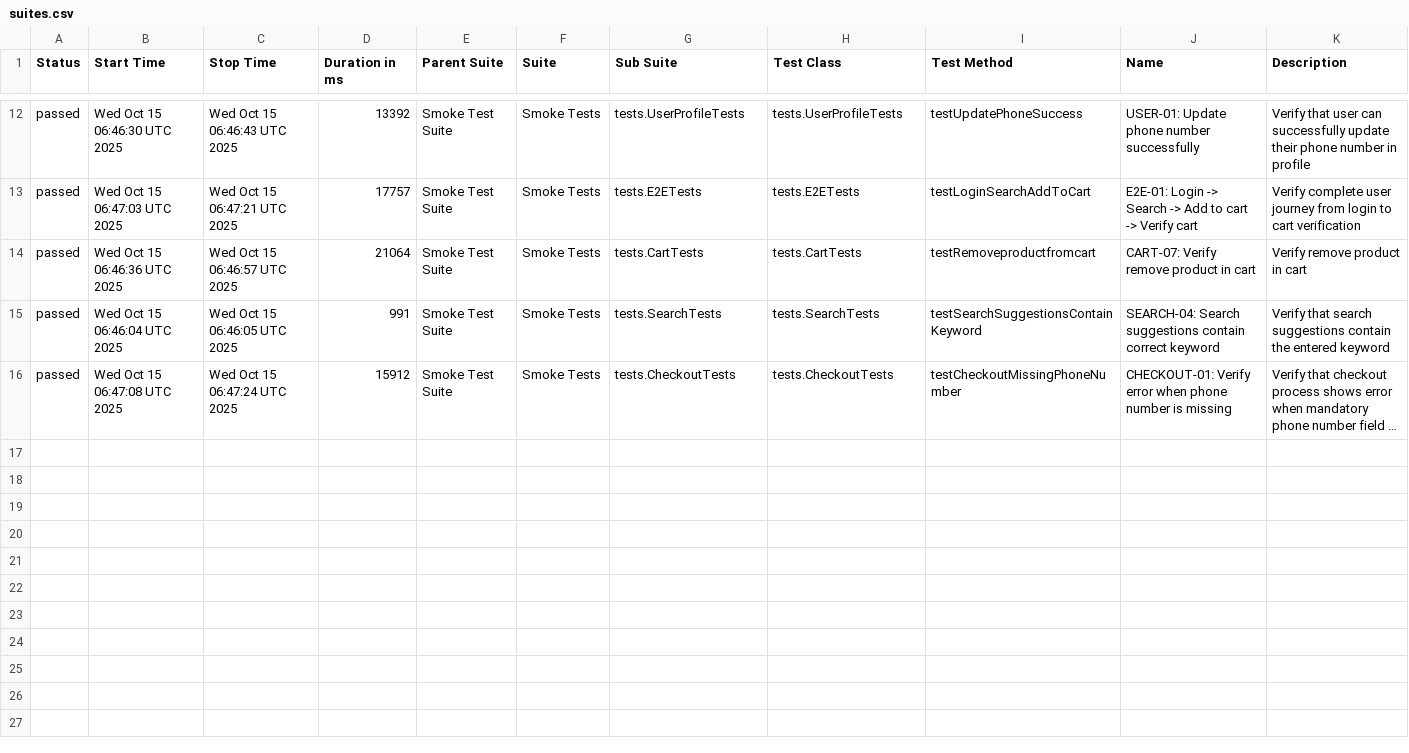
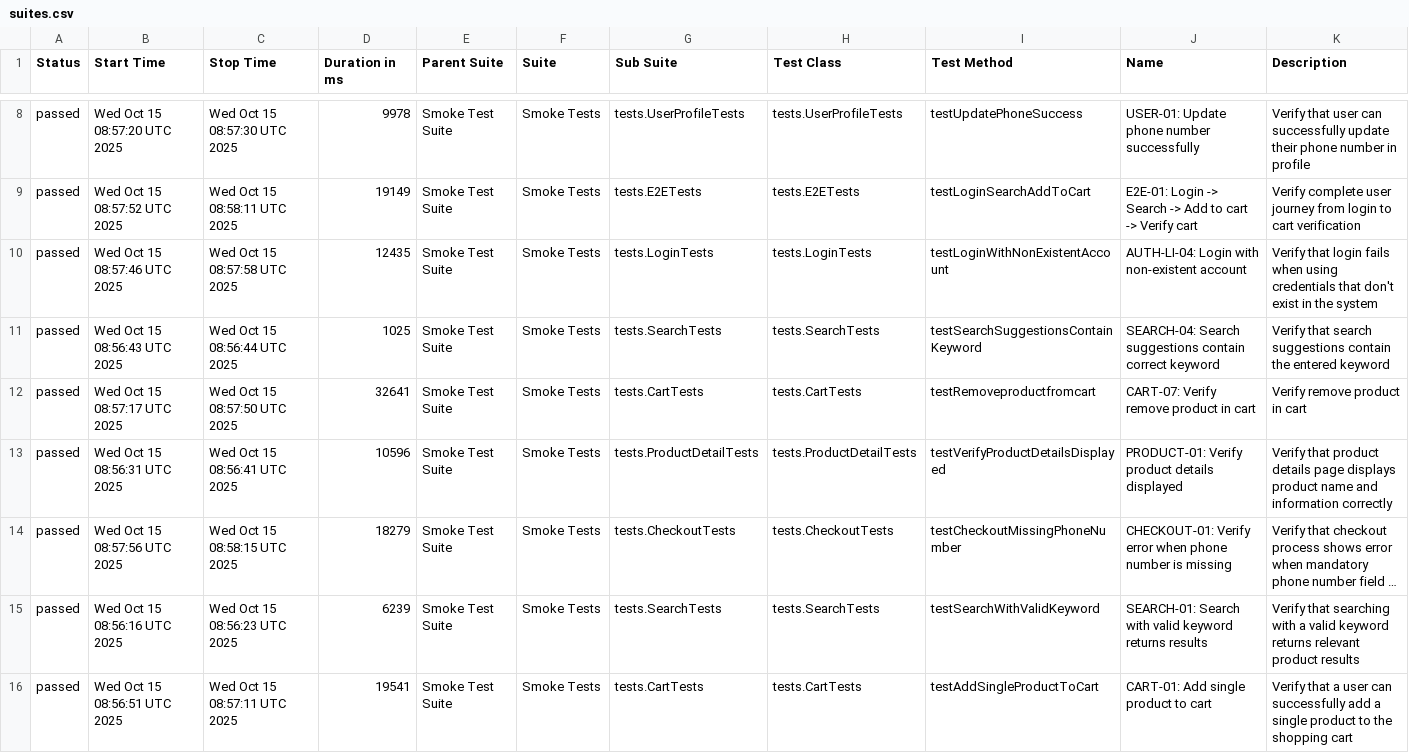
Before and after one commit to Vinhhoang-1312/Selenium_TNC, a CSV file: data/suites.csv, drawn as a sheet; only a part is shown, gaps mark what is left out; long unchanged cells end in …; addresses are those after the commit; the diff covers the shown part only; the diff names each change by its address in the sheet, - before the commit and + after, or states it on an @@ line.

```diff
--- a/data/suites.csv
+++ b/data/suites.csv
-B8 (Start Time): Wed Oct 15 06:46:30 UTC 2025
+B8 (Start Time): Wed Oct 15 08:57:20 UTC 2025
-C8 (Stop Time): Wed Oct 15 06:46:43 UTC 2025
+C8 (Stop Time): Wed Oct 15 08:57:30 UTC 2025
-D8 (Duration in ms): 13392
+D8 (Duration in ms): 9978
-B9 (Start Time): Wed Oct 15 06:47:03 UTC 2025
+B9 (Start Time): Wed Oct 15 08:57:52 UTC 2025
-C9 (Stop Time): Wed Oct 15 06:47:21 UTC 2025
+C9 (Stop Time): Wed Oct 15 08:58:11 UTC 2025
-D9 (Duration in ms): 17757
+D9 (Duration in ms): 19149
+row 10: passed | Wed Oct 15 08:57:46 UTC 2025 | Wed Oct 15 08:57:58 UTC 2025 | 12435 | Smoke Test Suite | Smoke Tests | tests.LoginTests | tests.LoginTests | testLoginWithNonExistentAccount | AUTH-LI-04: Login with non-existent account | Verify that login fails when using credentials that don't exist in the system
+row 11: passed | Wed Oct 15 08:56:43 UTC 2025 | Wed Oct 15 08:56:44 UTC 2025 | 1025 | Smoke Test Suite | Smoke Tests | tests.SearchTests | tests.SearchTests | testSearchSuggestionsContainKeyword | SEARCH-04: Search suggestions contain correct keyword | Verify that search suggestions contain the entered keyword
-B12 (Start Time): Wed Oct 15 06:46:36 UTC 2025
+B12 (Start Time): Wed Oct 15 08:57:17 UTC 2025
-C12 (Stop Time): Wed Oct 15 06:46:57 UTC 2025
+C12 (Stop Time): Wed Oct 15 08:57:50 UTC 2025
-D12 (Duration in ms): 21064
+D12 (Duration in ms): 32641
-B13 (Start Time): Wed Oct 15 06:46:04 UTC 2025
+B13 (Start Time): Wed Oct 15 08:56:31 UTC 2025
-C13 (Stop Time): Wed Oct 15 06:46:05 UTC 2025
+C13 (Stop Time): Wed Oct 15 08:56:41 UTC 2025
-D13 (Duration in ms): 991
+D13 (Duration in ms): 10596
-G13 (Sub Suite): tests.SearchTests
+G13 (Sub Suite): tests.ProductDetailTests
-H13 (Test Class): tests.SearchTests
+H13 (Test Class): tests.ProductDetailTests
-I13 (Test Method): testSearchSuggestionsContainKeyword
+I13 (Test Method): testVerifyProductDetailsDisplayed
-J13 (Name): SEARCH-04: Search suggestions contain correct keyword
+J13 (Name): PRODUCT-01: Verify product details displayed
-K13 (Description): Verify that search suggestions contain the entered keyword
+K13 (Description): Verify that product details page displays product name and information correctly
-B14 (Start Time): Wed Oct 15 06:47:08 UTC 2025
+B14 (Start Time): Wed Oct 15 08:57:56 UTC 2025
-C14 (Stop Time): Wed Oct 15 06:47:24 UTC 2025
+C14 (Stop Time): Wed Oct 15 08:58:15 UTC 2025
-D14 (Duration in ms): 15912
+D14 (Duration in ms): 18279
+row 15: passed | Wed Oct 15 08:56:16 UTC 2025 | Wed Oct 15 08:56:23 UTC 2025 | 6239 | Smoke Test Suite | Smoke Tests | tests.SearchTests | tests.SearchTests | testSearchWithValidKeyword | SEARCH-01: Search with valid keyword returns results | Verify that searching with a valid keyword returns relevant product results
+row 16: passed | Wed Oct 15 08:56:51 UTC 2025 | Wed Oct 15 08:57:11 UTC 2025 | 19541 | Smoke Test Suite | Smoke Tests | tests.CartTests | tests.CartTests | testAddSingleProductToCart | CART-01: Add single product to cart | Verify that a user can successfully add a single product to the shopping cart
```
Also changed, not shown: 4 removed rows and 26 edited cells elsewhere in this file, data/behaviors.csv, 41 other files.
